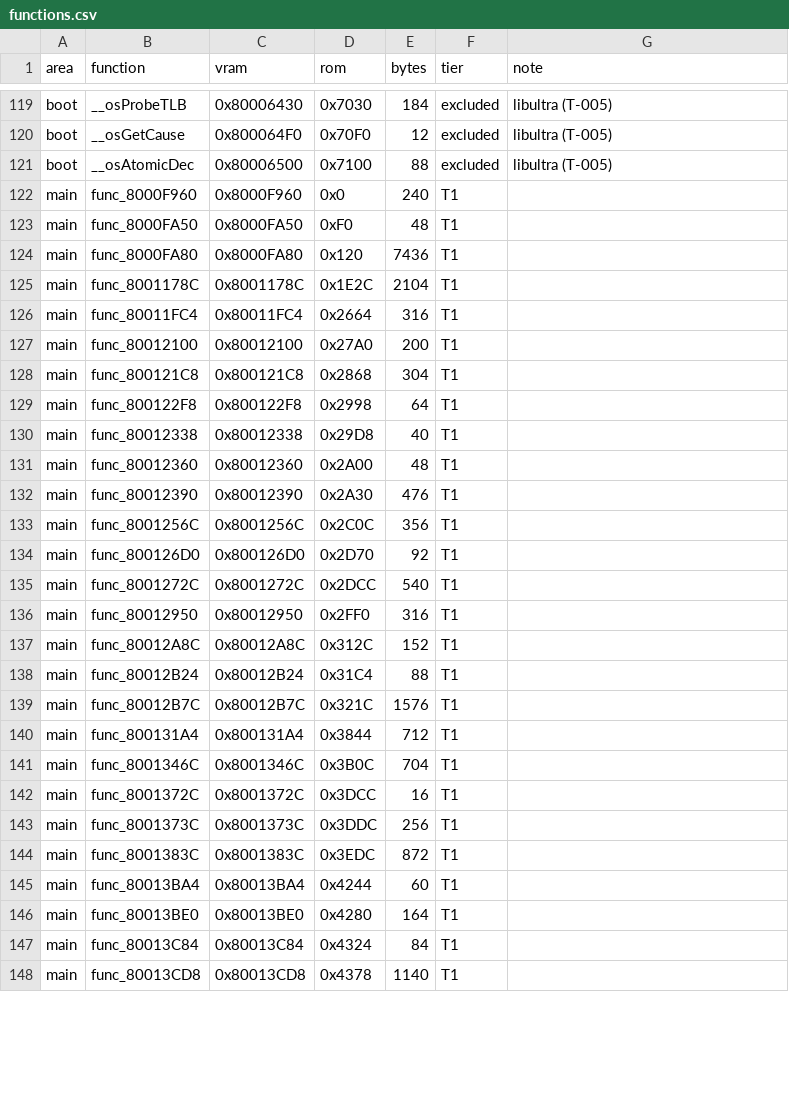
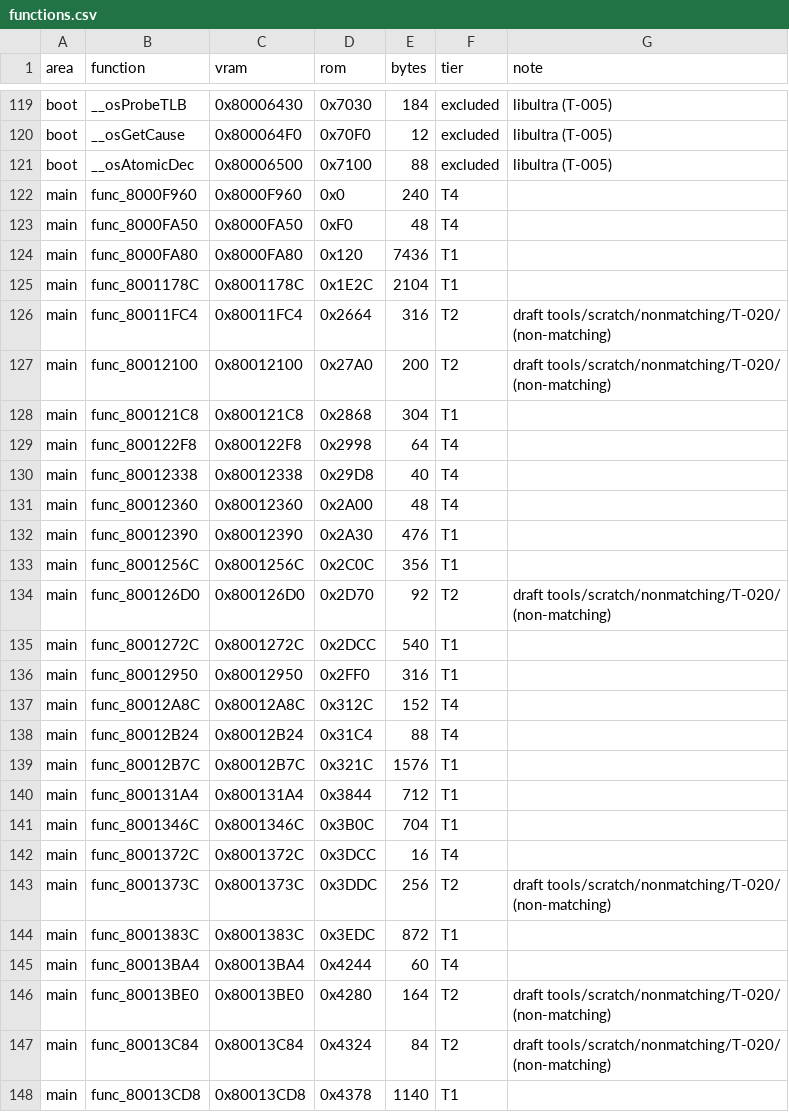
Before and after one commit to RodrigoTR04/killer-instinct-gold-n64, a CSV file: docs/functions.csv, drawn as a sheet; only a part is shown, gaps mark what is left out; the diff covers the shown part only.

```diff
--- a/docs/functions.csv
+++ b/docs/functions.csv
@@ -121,19 +121,19 @@ boot,__osGetCause,0x800064F0,0x70F0,12,excluded,libultra (T-005)
 boot,__osAtomicDec,0x80006500,0x7100,88,excluded,libultra (T-005)
-main,func_8000F960,0x8000F960,0x0,240,T1,
-main,func_8000FA50,0x8000FA50,0xF0,48,T1,
+main,func_8000F960,0x8000F960,0x0,240,T4,
+main,func_8000FA50,0x8000FA50,0xF0,48,T4,
 main,func_8000FA80,0x8000FA80,0x120,7436,T1,
 main,func_8001178C,0x8001178C,0x1E2C,2104,T1,
-main,func_80011FC4,0x80011FC4,0x2664,316,T1,
-main,func_80012100,0x80012100,0x27A0,200,T1,
+main,func_80011FC4,0x80011FC4,0x2664,316,T2,draft tools/scratch/nonmatching/T-020/ (non-matching)
+main,func_80012100,0x80012100,0x27A0,200,T2,draft tools/scratch/nonmatching/T-020/ (non-matching)
 main,func_800121C8,0x800121C8,0x2868,304,T1,
-main,func_800122F8,0x800122F8,0x2998,64,T1,
-main,func_80012338,0x80012338,0x29D8,40,T1,
-main,func_80012360,0x80012360,0x2A00,48,T1,
+main,func_800122F8,0x800122F8,0x2998,64,T4,
+main,func_80012338,0x80012338,0x29D8,40,T4,
+main,func_80012360,0x80012360,0x2A00,48,T4,
 main,func_80012390,0x80012390,0x2A30,476,T1,
 main,func_8001256C,0x8001256C,0x2C0C,356,T1,
-main,func_800126D0,0x800126D0,0x2D70,92,T1,
+main,func_800126D0,0x800126D0,0x2D70,92,T2,draft tools/scratch/nonmatching/T-020/ (non-matching)
 main,func_8001272C,0x8001272C,0x2DCC,540,T1,
 main,func_80012950,0x80012950,0x2FF0,316,T1,
-main,func_80012A8C,0x80012A8C,0x312C,152,T1,
-main,func_80012B24,0x80012B24,0x31C4,88,T1,
+main,func_80012A8C,0x80012A8C,0x312C,152,T4,
+main,func_80012B24,0x80012B24,0x31C4,88,T4,
 main,func_80012B7C,0x80012B7C,0x321C,1576,T1,
@@ -141,8 +141,8 @@ main,func_800131A4,0x800131A4,0x3844,712,T1,
 main,func_8001346C,0x8001346C,0x3B0C,704,T1,
-main,func_8001372C,0x8001372C,0x3DCC,16,T1,
-main,func_8001373C,0x8001373C,0x3DDC,256,T1,
+main,func_8001372C,0x8001372C,0x3DCC,16,T4,
+main,func_8001373C,0x8001373C,0x3DDC,256,T2,draft tools/scratch/nonmatching/T-020/ (non-matching)
 main,func_8001383C,0x8001383C,0x3EDC,872,T1,
-main,func_80013BA4,0x80013BA4,0x4244,60,T1,
-main,func_80013BE0,0x80013BE0,0x4280,164,T1,
-main,func_80013C84,0x80013C84,0x4324,84,T1,
+main,func_80013BA4,0x80013BA4,0x4244,60,T4,
+main,func_80013BE0,0x80013BE0,0x4280,164,T2,draft tools/scratch/nonmatching/T-020/ (non-matching)
+main,func_80013C84,0x80013C84,0x4324,84,T2,draft tools/scratch/nonmatching/T-020/ (non-matching)
 main,func_80013CD8,0x80013CD8,0x4378,1140,T1,
```
Also changed, not shown: 10 edited cells elsewhere in this file, tools/progress/status.csv, 13 other files.
